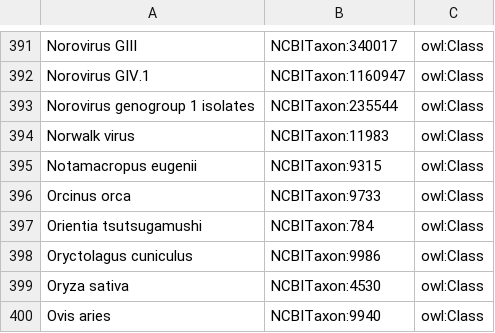
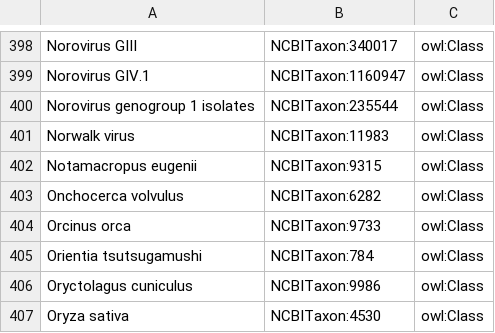
Before and after one commit to IEDB/ONTIE, a TSV file: ontology/external.tsv, drawn as a sheet; only a part is shown, gaps mark what is left out; the shorter side is filled out with more unchanged rows; the diff covers the shown part only.

```diff
--- a/ontology/external.tsv
+++ b/ontology/external.tsv
@@ -395,2 +402,3 @@ Norwalk virus	NCBITaxon:11983	owl:Class
 Notamacropus eugenii	NCBITaxon:9315	owl:Class
+Onchocerca volvulus	NCBITaxon:6282	owl:Class
 Orcinus orca	NCBITaxon:9733	owl:Class
```
Also changed, not shown: 7 added rows elsewhere in this file, ontology/index.tsv, 1 other file.
